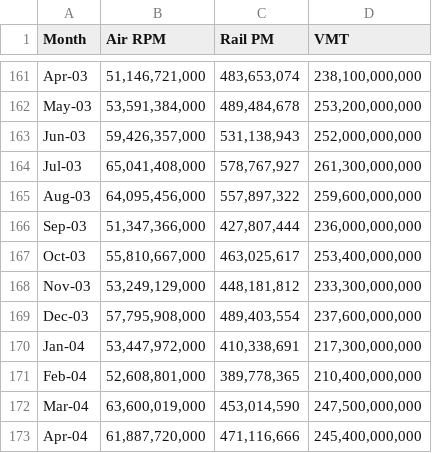
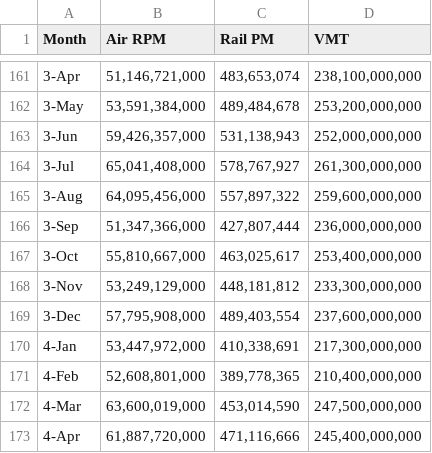
Before and after one commit to ckombem/ANA-535, a CSV file: Sept11Travel_edited.csv, drawn as a sheet; only a part is shown, gaps mark what is left out; the diff covers the shown part only; the diff names each change by its address in the sheet, - before the commit and + after, or states it on an @@ line.

```diff
--- a/Sept11Travel_edited.csv
+++ b/Sept11Travel_edited.csv
-A161 (Month): Apr-03
+A161 (Month): 3-Apr
-A162 (Month): May-03
+A162 (Month): 3-May
-A163 (Month): Jun-03
+A163 (Month): 3-Jun
-A164 (Month): Jul-03
+A164 (Month): 3-Jul
-A165 (Month): Aug-03
+A165 (Month): 3-Aug
-A166 (Month): Sep-03
+A166 (Month): 3-Sep
-A167 (Month): Oct-03
+A167 (Month): 3-Oct
-A168 (Month): Nov-03
+A168 (Month): 3-Nov
-A169 (Month): Dec-03
+A169 (Month): 3-Dec
-A170 (Month): Jan-04
+A170 (Month): 4-Jan
-A171 (Month): Feb-04
+A171 (Month): 4-Feb
-A172 (Month): Mar-04
+A172 (Month): 4-Mar
-A173 (Month): Apr-04
+A173 (Month): 4-Apr
```
Also changed, not shown: 27 edited cells elsewhere in this file.
